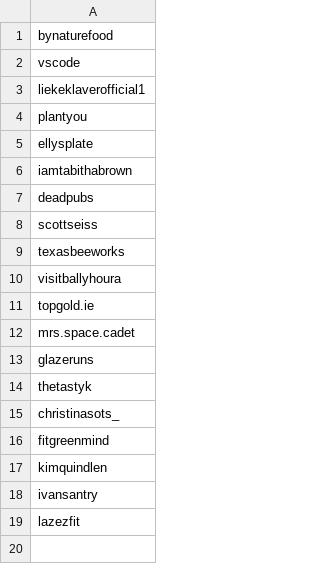
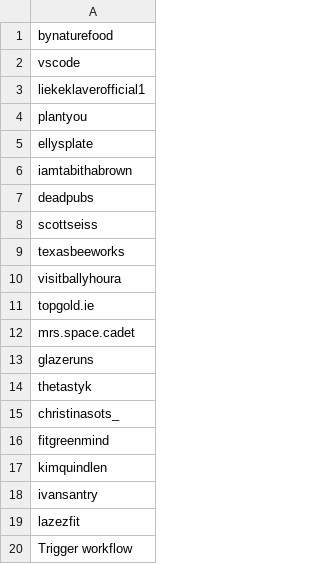
Before and after one commit to Spajkeloff/tiktok-rss-flat, a CSV file: subscriptions.csv, drawn as a sheet; the diff names each change by its address in the sheet, - before the commit and + after, or states it on an @@ line.

Commit message:
Update subscriptions.csv

```diff
--- a/subscriptions.csv
+++ b/subscriptions.csv
+row 20: Trigger workflow
```
